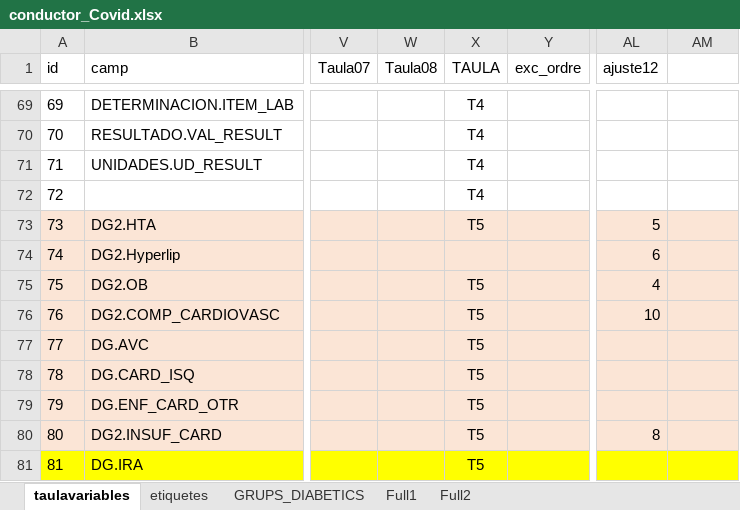
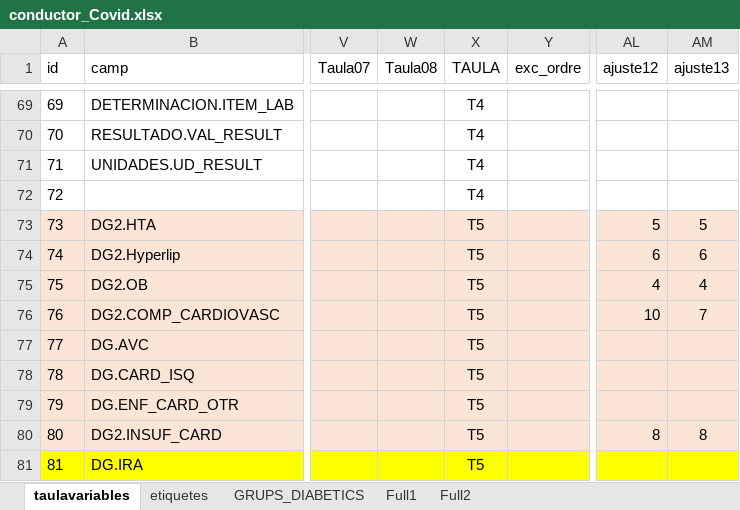
Before and after one commit to USR-DAPCAT/COVID2, an Excel workbook: conductor_Covid.xlsx, sheet taulavariables, drawn as a sheet; only a part is shown, gaps mark what is left out; values as stored, in another font and other column widths than the file's, no borders; the diff covers the shown part only; the diff names each change by its address in the sheet, - before the commit and + after, or states it on an @@ line.

```diff
--- a/conductor_Covid.xlsx (sheet taulavariables)
+++ b/conductor_Covid.xlsx (sheet taulavariables)
-AM1: (empty)
+AM1: ajuste13
-AM73 (ajuste13): (empty)
+AM73 (ajuste13): 5
-X74 (TAULA): (empty)
+X74 (TAULA): T5
-AM74 (ajuste13): (empty)
+AM74 (ajuste13): 6
-AM75 (ajuste13): (empty)
+AM75 (ajuste13): 4
-AM76 (ajuste13): (empty)
+AM76 (ajuste13): 7
-AM80 (ajuste13): (empty)
+AM80 (ajuste13): 8
```
Also changed, not shown: 1 added row, 11 edited cells and cell formats elsewhere in this sheet, 2 other files.
